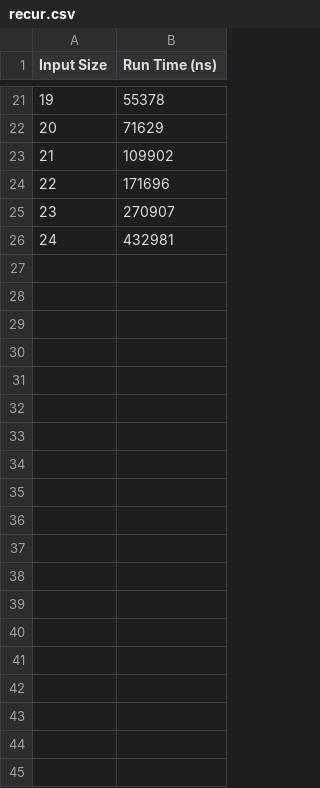
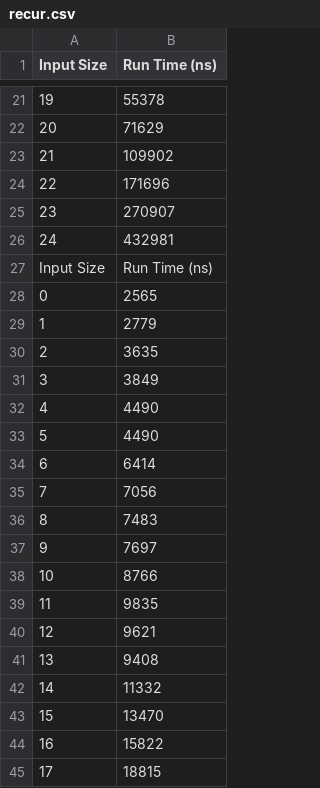
Before and after one commit to pear94210/cse131-fl16-seunghan.bae, a CSV file: outputs/recur.csv, drawn as a sheet; only a part is shown, gaps mark what is left out; the diff covers the shown part only; the diff names each change by its address in the sheet, - before the commit and + after, or states it on an @@ line.

```diff
--- a/outputs/recur.csv
+++ b/outputs/recur.csv
+row 27: Input Size | Run Time (ns)
+row 28: 0 | 2565
+row 29: 1 | 2779
+row 30: 2 | 3635
+row 31: 3 | 3849
+row 32: 4 | 4490
+row 33: 5 | 4490
+row 34: 6 | 6414
+row 35: 7 | 7056
+row 36: 8 | 7483
+row 37: 9 | 7697
+row 38: 10 | 8766
+row 39: 11 | 9835
+row 40: 12 | 9621
+row 41: 13 | 9408
+row 42: 14 | 11332
+row 43: 15 | 13470
+row 44: 16 | 15822
+row 45: 17 | 18815
```
Also changed, not shown: 33 added rows elsewhere in this file, outputs/iter.csv, 2 other files.
